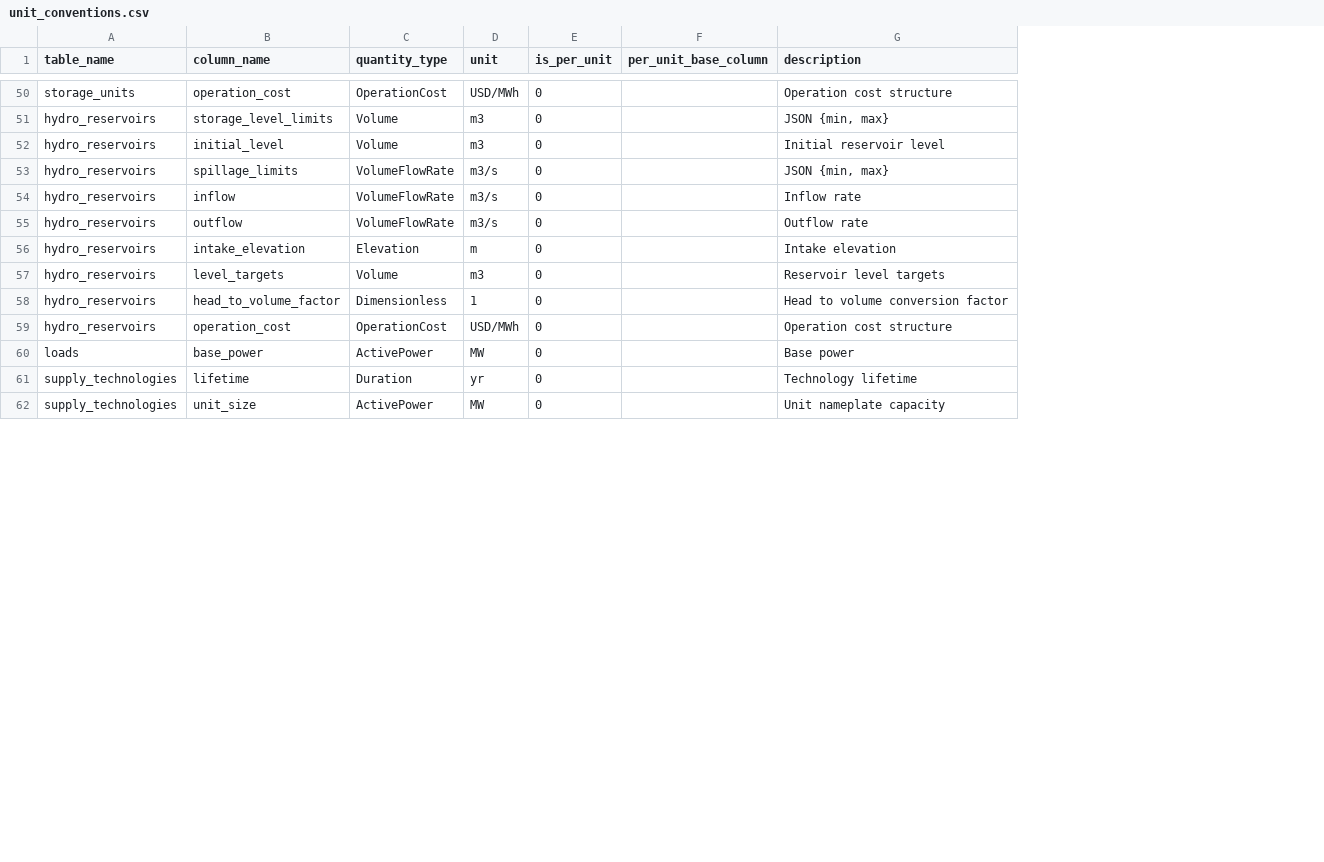
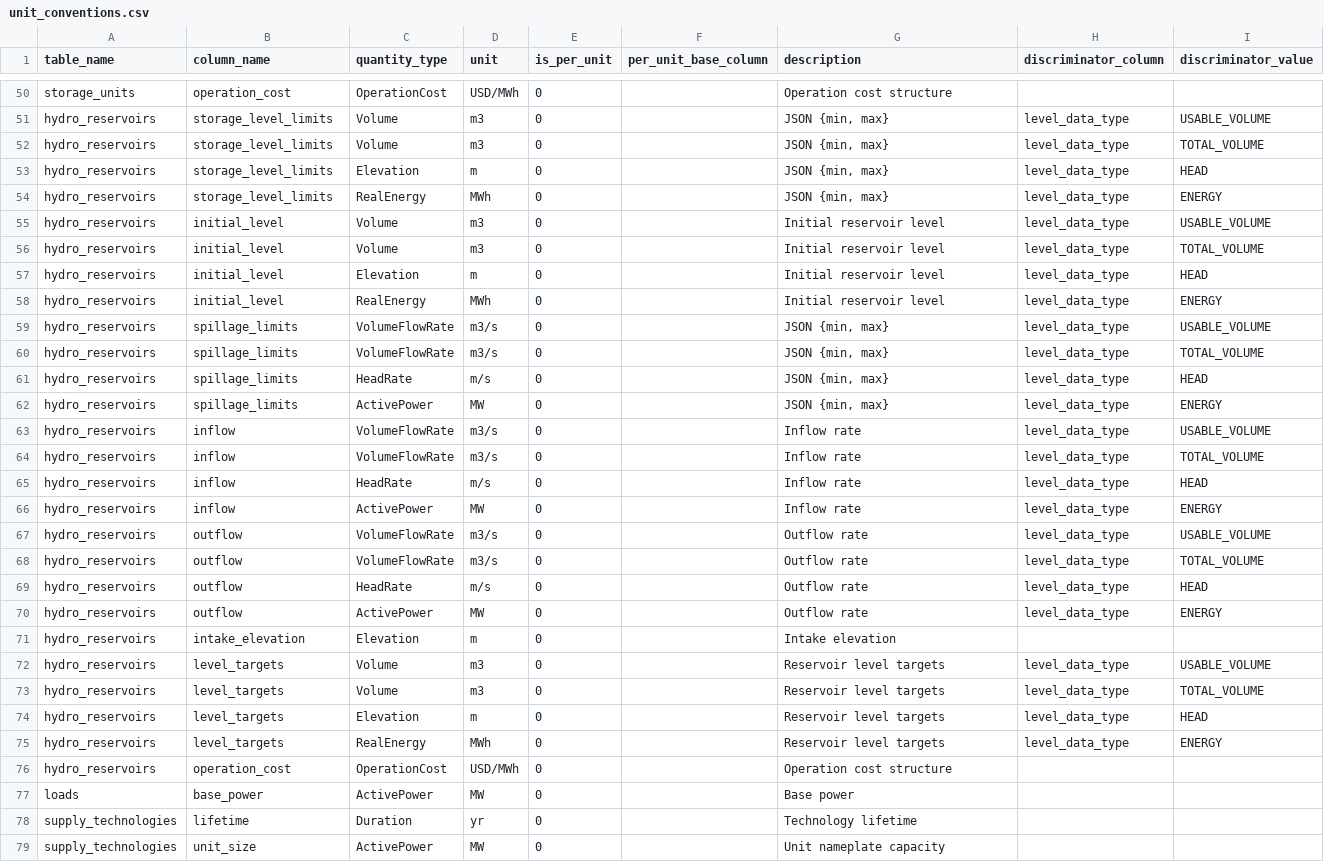
Before and after one commit to Sienna-Platform/SiennaGridDB, a CSV file: schema/unit_conventions.csv, drawn as a sheet; only a part is shown, gaps mark what is left out; addresses are those after the commit; the diff names each change by its address in the sheet, - before the commit and + after, or states it on an @@ line.

Commit message:
Use discriminator for HydroReservoir instead

```diff
--- a/schema/unit_conventions.csv
+++ b/schema/unit_conventions.csv
+column H (discriminator_column), row 51: level_data_type; row 55: level_data_type; row 59: level_data_type; row 63: level_data_type; row 67: level_data_type; row 72: level_data_type; row 74: level_data_type
+column I (discriminator_value), row 51: USABLE_VOLUME; row 55: USABLE_VOLUME; row 59: USABLE_VOLUME; row 63: USABLE_VOLUME; row 67: USABLE_VOLUME; row 72: USABLE_VOLUME; row 74: HEAD
+row 52: hydro_reservoirs | storage_level_limits | Volume | m3 | 0 |  | JSON {min, max} | level_data_type | TOTAL_VOLUME
+row 53: hydro_reservoirs | storage_level_limits | Elevation | m | 0 |  | JSON {min, max} | level_data_type | HEAD
+row 54: hydro_reservoirs | storage_level_limits | RealEnergy | MWh | 0 |  | JSON {min, max} | level_data_type | ENERGY
+row 56: hydro_reservoirs | initial_level | Volume | m3 | 0 |  | Initial reservoir level | level_data_type | TOTAL_VOLUME
+row 57: hydro_reservoirs | initial_level | Elevation | m | 0 |  | Initial reservoir level | level_data_type | HEAD
+row 58: hydro_reservoirs | initial_level | RealEnergy | MWh | 0 |  | Initial reservoir level | level_data_type | ENERGY
+row 60: hydro_reservoirs | spillage_limits | VolumeFlowRate | m3/s | 0 |  | JSON {min, max} | level_data_type | TOTAL_VOLUME
+row 61: hydro_reservoirs | spillage_limits | HeadRate | m/s | 0 |  | JSON {min, max} | level_data_type | HEAD
+row 62: hydro_reservoirs | spillage_limits | ActivePower | MW | 0 |  | JSON {min, max} | level_data_type | ENERGY
+row 64: hydro_reservoirs | inflow | VolumeFlowRate | m3/s | 0 |  | Inflow rate | level_data_type | TOTAL_VOLUME
+row 65: hydro_reservoirs | inflow | HeadRate | m/s | 0 |  | Inflow rate | level_data_type | HEAD
+row 66: hydro_reservoirs | inflow | ActivePower | MW | 0 |  | Inflow rate | level_data_type | ENERGY
+row 68: hydro_reservoirs | outflow | VolumeFlowRate | m3/s | 0 |  | Outflow rate | level_data_type | TOTAL_VOLUME
+row 69: hydro_reservoirs | outflow | HeadRate | m/s | 0 |  | Outflow rate | level_data_type | HEAD
+row 70: hydro_reservoirs | outflow | ActivePower | MW | 0 |  | Outflow rate | level_data_type | ENERGY
+row 73: hydro_reservoirs | level_targets | Volume | m3 | 0 |  | Reservoir level targets | level_data_type | TOTAL_VOLUME
-B74 (column_name): head_to_volume_factor
+B74 (column_name): level_targets
-C74 (quantity_type): Dimensionless
+C74 (quantity_type): Elevation
-D74 (unit): 1
+D74 (unit): m
-G74 (description): Head to volume conversion factor
+G74 (description): Reservoir level targets
+row 75: hydro_reservoirs | level_targets | RealEnergy | MWh | 0 |  | Reservoir level targets | level_data_type | ENERGY
```
Also changed, not shown: schema/quantity_types.csv, 3 other files.
